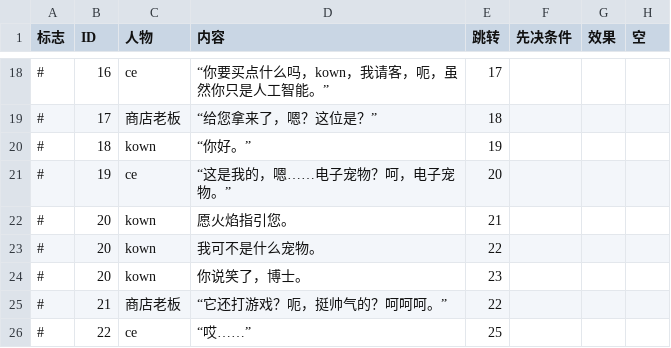
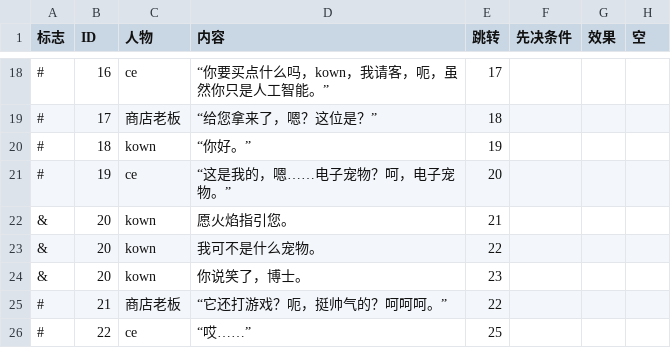
Before and after one commit to ncuhome/Journey-of-Xin, a CSV file: Assets/Dialogue/Dialog/13.csv, drawn as a sheet; only a part is shown, gaps mark what is left out.

```diff
--- a/Assets/Dialogue/Dialog/13.csv
+++ b/Assets/Dialogue/Dialog/13.csv
@@ -21,5 +21,5 @@
 #,19,ce,“这是我的，嗯……电子宠物？呵，电子宠物。”,20,,,
-#,20,kown,愿火焰指引您。,21,,,
-#,20,kown,我可不是什么宠物。,22,,,
-#,20,kown,你说笑了，博士。,23,,,
+&,20,kown,愿火焰指引您。,21,,,
+&,20,kown,我可不是什么宠物。,22,,,
+&,20,kown,你说笑了，博士。,23,,,
 #,21,商店老板,“它还打游戏？呃，挺帅气的？呵呵呵。”,22,,,
```
Also changed, not shown: Assets/Dialogue/Dialog/12.csv, Assets/Dialogue/Dialog/15.csv, 12 other files.
